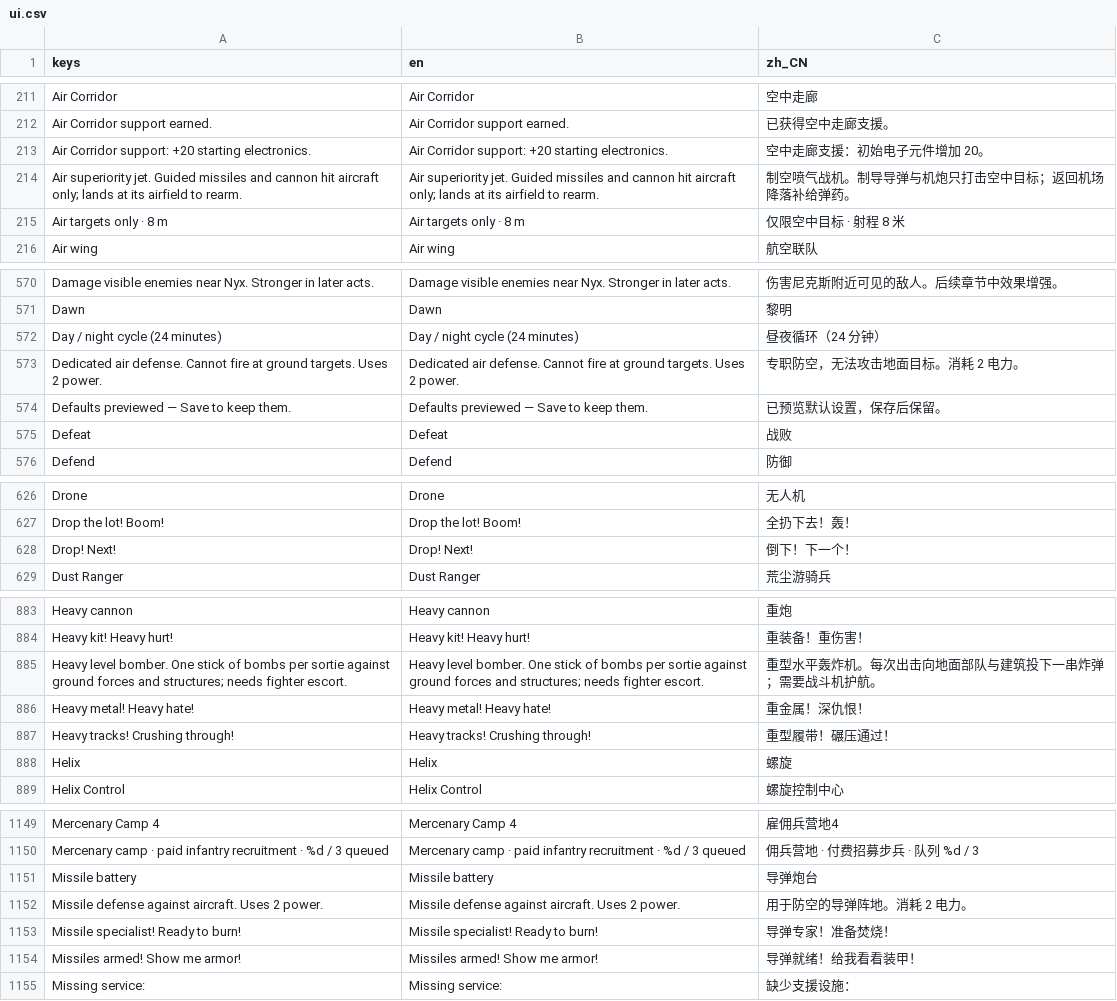
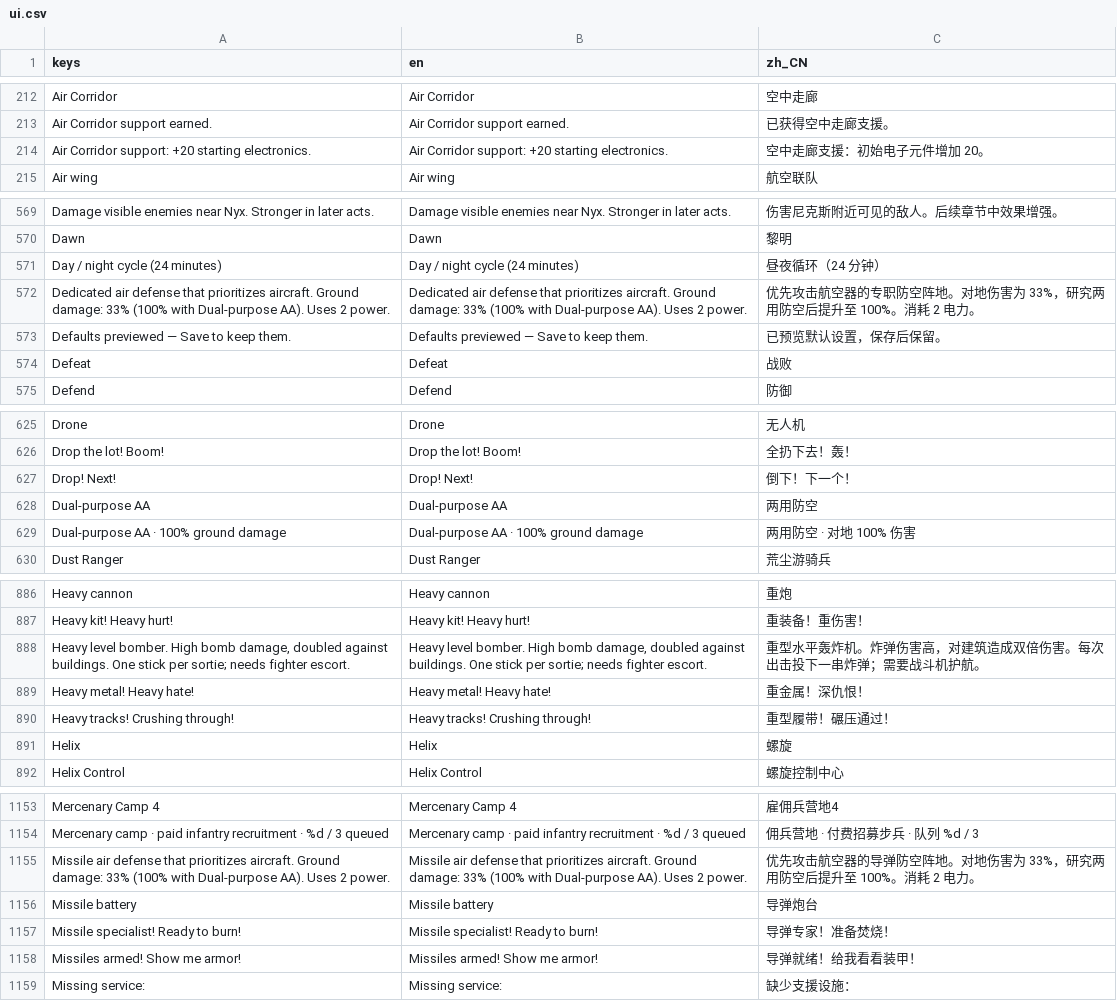
Before and after one commit to natelindev/command-horizon, a CSV file: assets/translations/ui.csv, drawn as a sheet; only a part is shown, gaps mark what is left out; removed rows and columns are numbered as before the commit, all else as after; the diff covers the shown part only; the diff names each change by its address in the sheet, - before the commit and + after, or states it on an @@ line.

Commit message:
Expand air combat targeting and add dual-purpose AA research

```diff
--- a/assets/translations/ui.csv
+++ b/assets/translations/ui.csv
-row 214: Air superiority jet. Guided missiles and cannon hit aircraft only; lands at its airfield to rearm. | Air superiority jet. Guided missiles and cannon hit aircraft only; lands at its airfield to rearm. | 制空喷气战机。制导导弹与机炮只打击空中目标；返回机场降落补给弹药。
-row 215: Air targets only · 8 m | Air targets only · 8 m | 仅限空中目标 · 射程 8 米
-row 573: Dedicated air defense. Cannot fire at ground targets. Uses 2 power. | Dedicated air defense. Cannot fire at ground targets. Uses 2 power. | 专职防空，无法攻击地面目标。消耗 2 电力。
+row 572: Dedicated air defense that prioritizes aircraft. Ground damage: 33% (100% with Dual-purpose AA). Uses 2 power. | Dedicated air defense that prioritizes aircraft. Ground damage: 33% (100% with Dual-purpose AA). Uses 2 power. | 优先攻击航空器的专职防空阵地。对地伤害为 33%，研究两用防空后提升至 100%。消耗 2 电力。
+row 628: Dual-purpose AA | Dual-purpose AA | 两用防空
+row 629: Dual-purpose AA · 100% ground damage | Dual-purpose AA · 100% ground damage | 两用防空 · 对地 100% 伤害
-row 885: Heavy level bomber. One stick of bombs per sortie against ground forces and structures; needs fighter escort. | Heavy level bomber. One stick of bombs per sortie against ground forces and structures; needs fighter escort. | 重型水平轰炸机。每次出击向地面部队与建筑投下一串炸弹；需要战斗机护航。
+row 888: Heavy level bomber. High bomb damage, doubled against buildings. One stick per sortie; needs fighter escort. | Heavy level bomber. High bomb damage, doubled against buildings. One stick per sortie; needs fighter escort. | 重型水平轰炸机。炸弹伤害高，对建筑造成双倍伤害。每次出击投下一串炸弹；需要战斗机护航。
+row 1155: Missile air defense that prioritizes aircraft. Ground damage: 33% (100% with Dual-purpose AA). Uses 2 power. | Missile air defense that prioritizes aircraft. Ground damage: 33% (100% with Dual-purpose AA). Uses 2 power. | 优先攻击航空器的导弹防空阵地。对地伤害为 33%，研究两用防空后提升至 100%。消耗 2 电力。
-row 1152: Missile defense against aircraft. Uses 2 power. | Missile defense against aircraft. Uses 2 power. | 用于防空的导弹阵地。消耗 2 电力。
```
Also changed, not shown: 6 added rows, 1 removed row and 3 edited cells elsewhere in this file, art/localization/air-combat.tsv, art/localization/factions.tsv, 26 other files.
